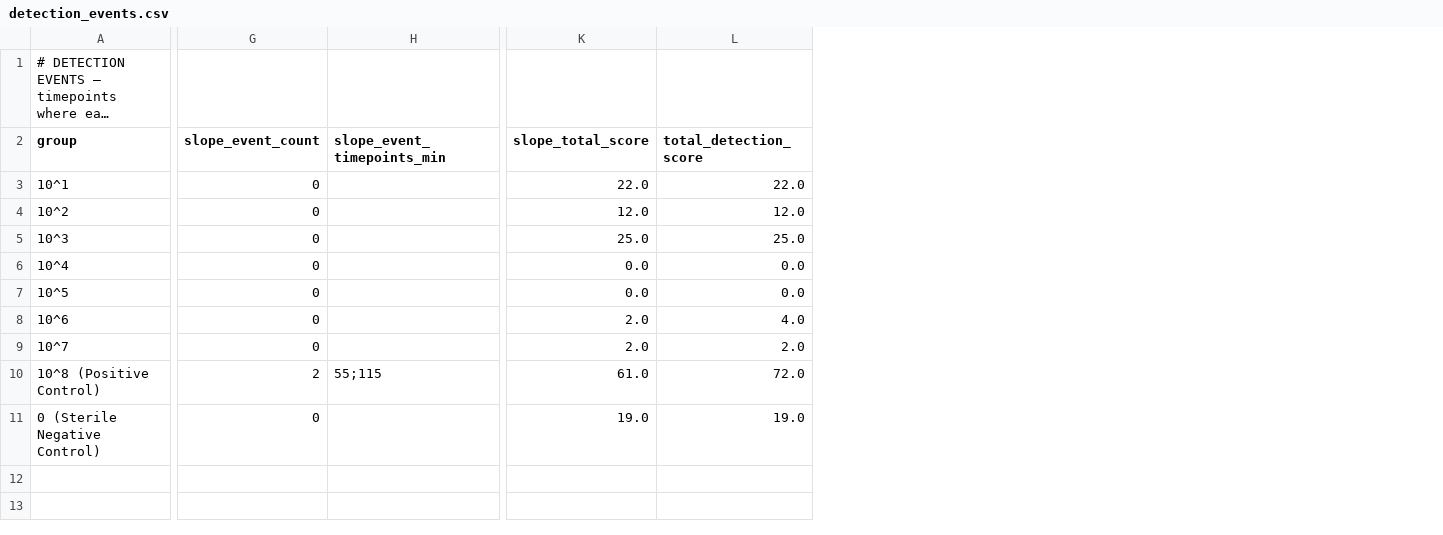
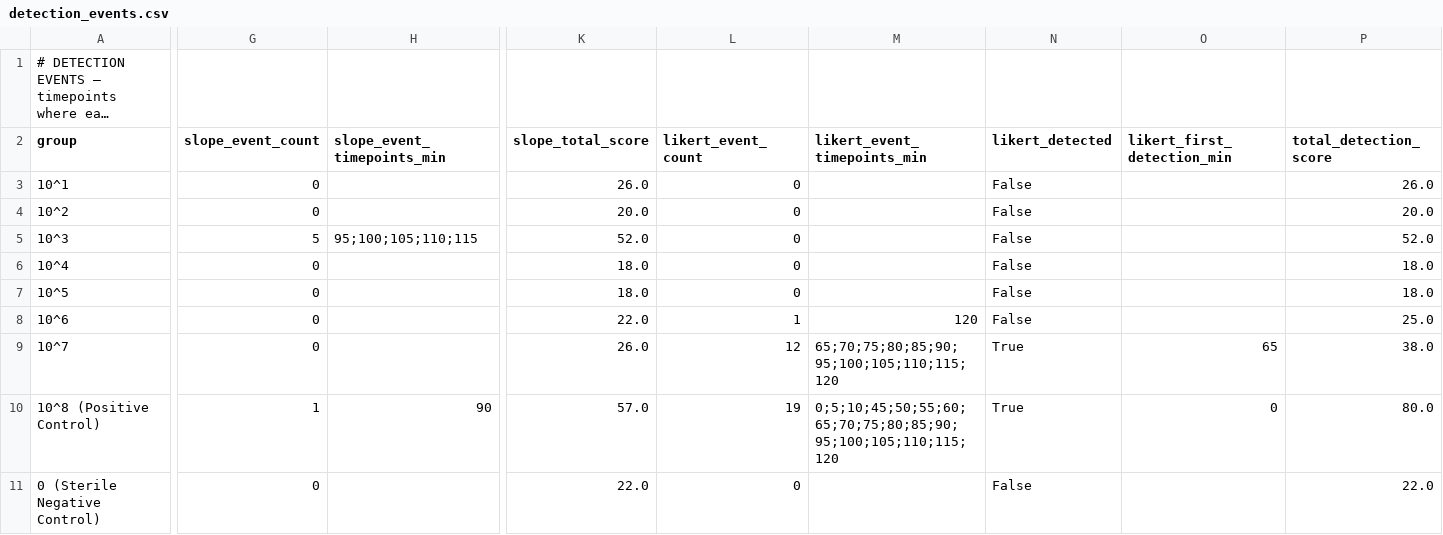
Before and after one commit to jadalin100/Assay_Analyzer, a CSV file: trial-3/results/detection_events.csv, drawn as a sheet; only a part is shown, gaps mark what is left out; long unchanged cells end in …; addresses are those after the commit; the diff covers the shown part only; the diff names each change by its address in the sheet, - before the commit and + after, or states it on an @@ line.

```diff
--- a/trial-3/results/detection_events.csv
+++ b/trial-3/results/detection_events.csv
+column L (likert_event_count), rows 3-11: 0 | 0 | 0 | 0 | 0 | 1 | 12 | 19 | 0
+column M (likert_event_timepoints_min), rows 8-10: 120 | 65;70;75;80;85;90;95;100;105;110;115;120 | 0;5;10;45;50;55;60;65;70;75;80;85;90;95;100;105;110;115;120
+column N (likert_detected), rows 3-11: False | False | False | False | False | False | True | True | False
+column O (likert_first_detection_min), rows 9-10: 65 | 0
-K3 (slope_total_score): 22.0
+K3 (slope_total_score): 26.0
-P3 (total_detection_score): 22.0
+P3 (total_detection_score): 26.0
-K4 (slope_total_score): 12.0
+K4 (slope_total_score): 20.0
-P4 (total_detection_score): 12.0
+P4 (total_detection_score): 20.0
-G5 (slope_event_count): 0
+G5 (slope_event_count): 5
-H5 (slope_event_timepoints_min): (empty)
+H5 (slope_event_timepoints_min): 95;100;105;110;115
-K5 (slope_total_score): 25.0
+K5 (slope_total_score): 52.0
-P5 (total_detection_score): 25.0
+P5 (total_detection_score): 52.0
-K6:K7 (slope_total_score): 0.0
+K6:K7 (slope_total_score): 18.0
-P6:P7 (total_detection_score): 0.0
+P6:P7 (total_detection_score): 18.0
-K8 (slope_total_score): 2.0
+K8 (slope_total_score): 22.0
-P8 (total_detection_score): 4.0
+P8 (total_detection_score): 25.0
-K9 (slope_total_score): 2.0
+K9 (slope_total_score): 26.0
-P9 (total_detection_score): 2.0
+P9 (total_detection_score): 38.0
-G10 (slope_event_count): 2
+G10 (slope_event_count): 1
-H10 (slope_event_timepoints_min): 55;115
+H10 (slope_event_timepoints_min): 90
-K10 (slope_total_score): 61.0
+K10 (slope_total_score): 57.0
-P10 (total_detection_score): 72.0
+P10 (total_detection_score): 80.0
-K11 (slope_total_score): 19.0
+K11 (slope_total_score): 22.0
-P11 (total_detection_score): 19.0
+P11 (total_detection_score): 22.0
```
Also changed, not shown: 6 edited cells elsewhere in this file, trial-3/results/reagent_reference_timeseries.csv, trial-3/results/results_summary.csv, 31 other files.
